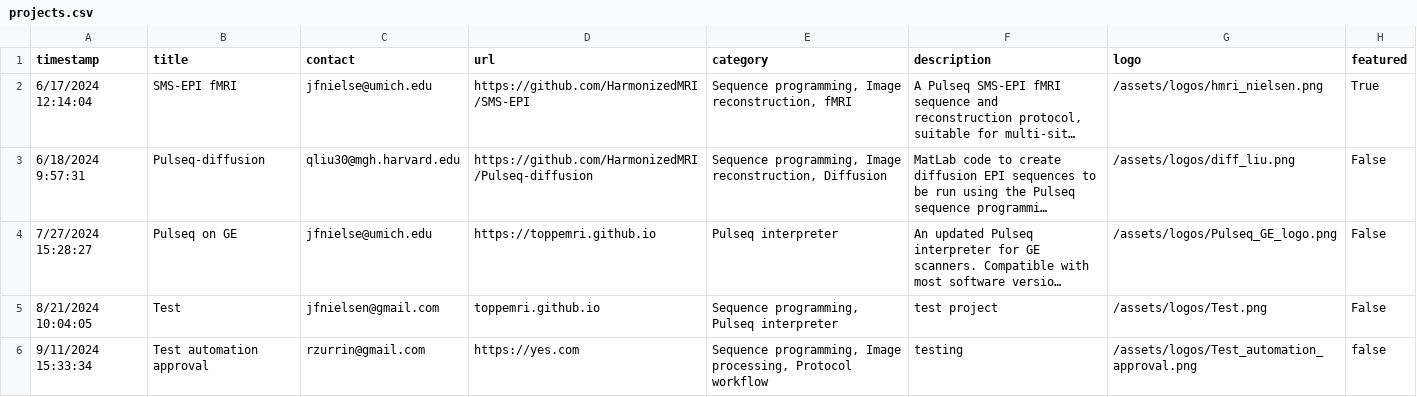
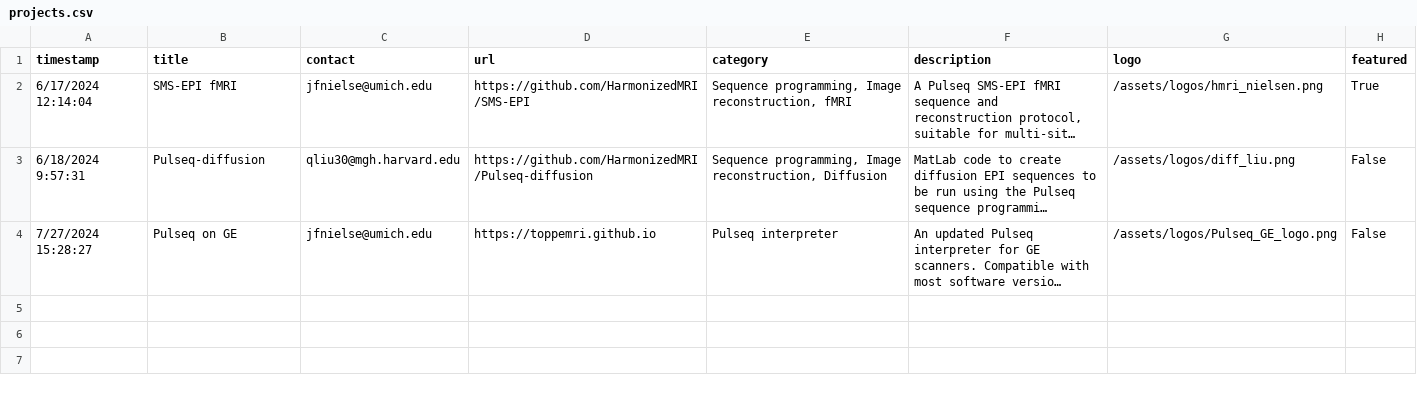
Before and after one commit to HarmonizedMRI/HarmonizedMRI.github.io, a CSV file: _data/projects.csv, drawn as a sheet; long unchanged cells end in …; the diff names each change by its address in the sheet, - before the commit and + after, or states it on an @@ line.

Commit message:
removing test projects.

```diff
--- a/_data/projects.csv
+++ b/_data/projects.csv
-row 5: 8/21/2024 10:04:05 | Test | jfnielsen@gmail.com | toppemri.github.io | Sequence programming, Pulseq interpreter | test project | /assets/logos/Test.png | False
-row 6: 9/11/2024 15:33:34 | Test automation approval | rzurrin@gmail.com | https://yes.com | Sequence programming, Image processing, Protocol workflow | testing | /assets/logos/Test_automation_approval.png | false
```
